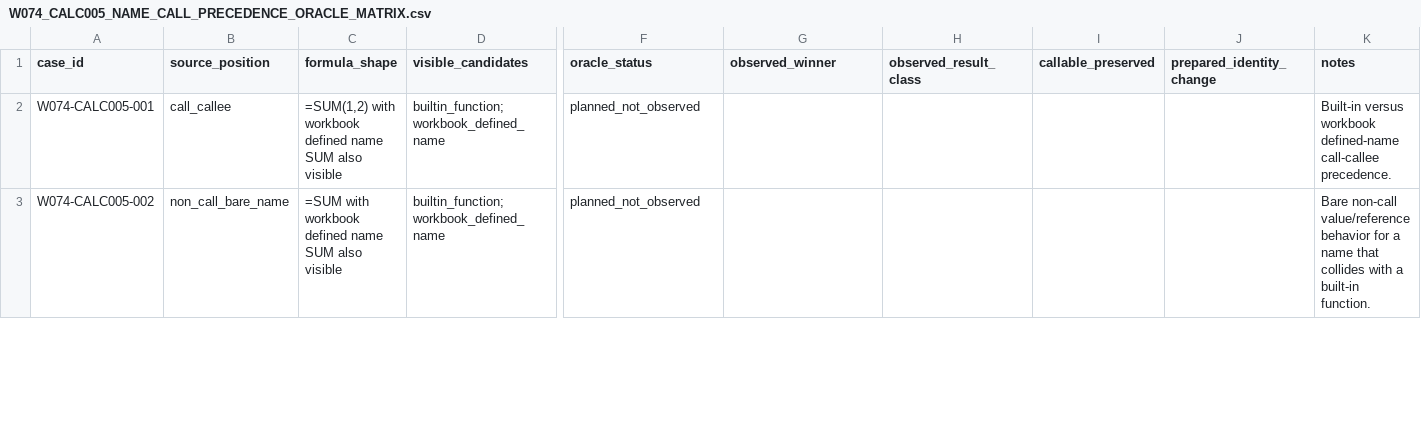
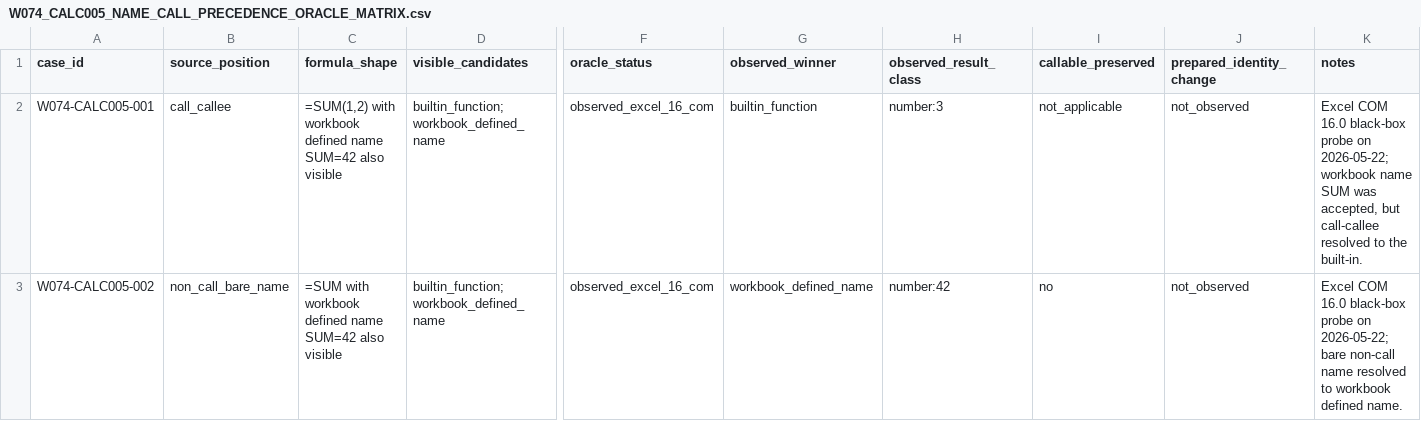
Before and after one commit to DnaCalc/OxFml, a CSV file: docs/spec/formula-language/W074_CALC005_NAME_CALL_PRECEDENCE_ORACLE_MATRIX.csv, drawn as a sheet; only a part is shown, gaps mark what is left out; the diff covers the shown part only; the diff names each change by its address in the sheet, - before the commit and + after, or states it on an @@ line.

Commit message:
Advance W074 host reference guardrails

```diff
--- a/docs/spec/formula-language/W074_CALC005_NAME_CALL_PRECEDENCE_ORACLE_MATRIX.csv
+++ b/docs/spec/formula-language/W074_CALC005_NAME_CALL_PRECEDENCE_ORACLE_MATRIX.csv
-C2 (formula_shape): …defined name SUM also visible
+C2 (formula_shape): …defined name SUM=42 also visible
-F2:F3 (oracle_status): planned_not_observed
+F2:F3 (oracle_status): observed_excel_16_com
-G2 (observed_winner): (empty)
+G2 (observed_winner): builtin_function
-H2 (observed_result_class): (empty)
+H2 (observed_result_class): number:3
-I2 (callable_preserved): (empty)
+I2 (callable_preserved): not_applicable
-J2:J3 (prepared_identity_change): (empty)
+J2:J3 (prepared_identity_change): not_observed
-K2 (notes): Built-in versus workbook defined-name call-callee precedence.
+K2 (notes): Excel COM 16.0 black-box probe on 2026-05-22; workbook name SUM was accepted, but call-callee resolved to the built-in.
-C3 (formula_shape): …defined name SUM also visible
+C3 (formula_shape): …defined name SUM=42 also visible
-G3 (observed_winner): (empty)
+G3 (observed_winner): workbook_defined_name
-H3 (observed_result_class): (empty)
+H3 (observed_result_class): number:42
-I3 (callable_preserved): (empty)
+I3 (callable_preserved): no
-K3 (notes): Bare non-call value/reference behavior for a name that collides with a built-in function.
+K3 (notes): Excel COM 16.0 black-box probe on 2026-05-22; bare non-call name resolved to workbook defined name.
```
Also changed, not shown: 71 edited cells elsewhere in this file, docs/spec/formula-language/EXCEL_FORMULA_LANGUAGE_CONFORMANCE_MATRIX.csv, 7 other files.
